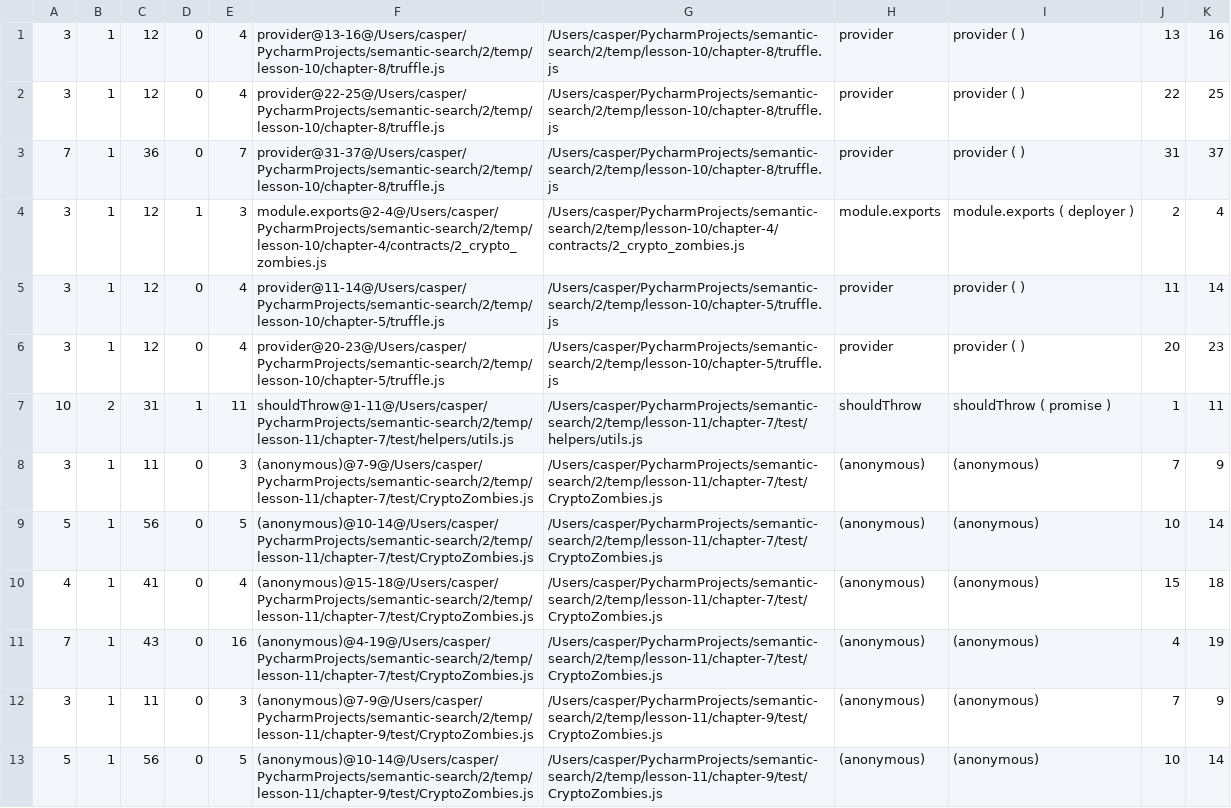
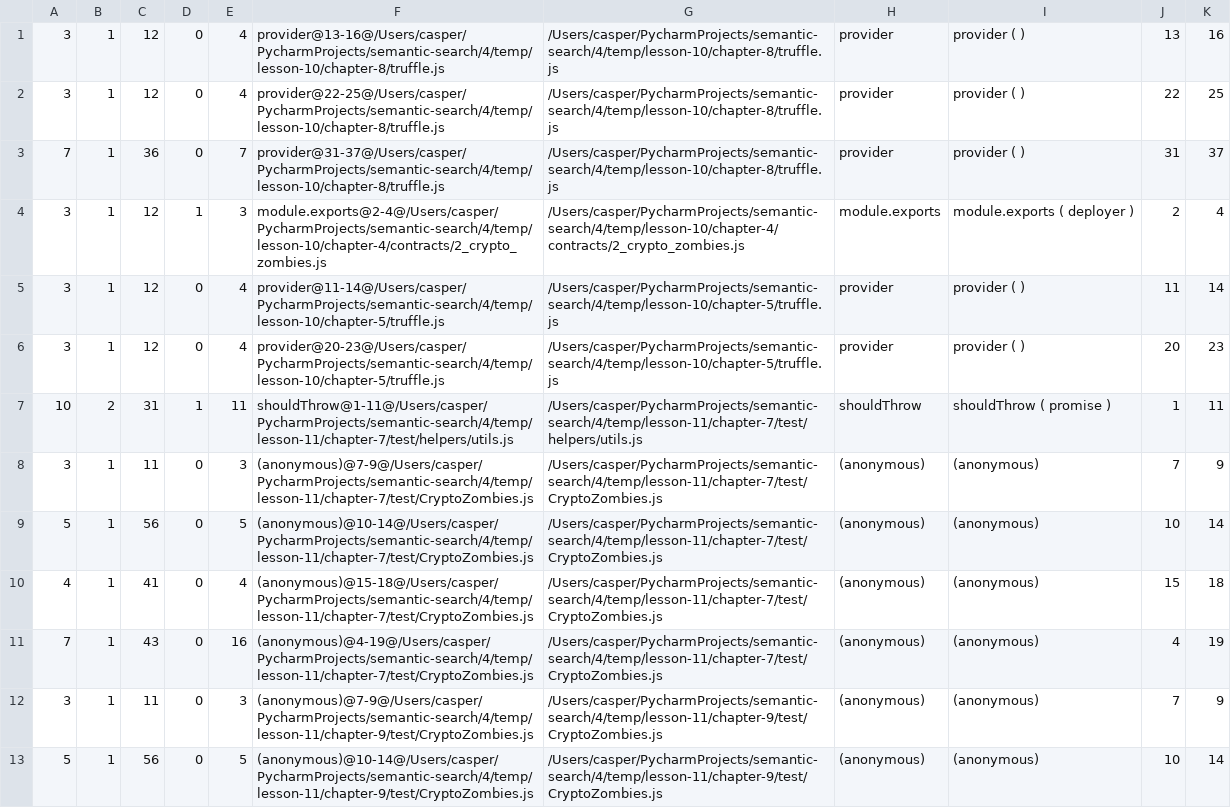
Before and after one commit to casperschmit/cct-selector, a CSV file: lizard.csv, drawn as a sheet; only a part is shown; the diff covers the shown part only; the diff names each change by its address in the sheet, - before the commit and + after, or states it on an @@ line.

```diff
--- a/lizard.csv
+++ b/lizard.csv
-F1: provider@13-16@/Users/casper/PycharmProjects/semantic-search/2/temp/lesson-10/chapter-8/truffle.js
+F1: provider@13-16@/Users/casper/PycharmProjects/semantic-search/4/temp/lesson-10/chapter-8/truffle.js
-G1:G3: /Users/casper/PycharmProjects/semantic-search/2/temp/lesson-10/chapter-8/truffle.js
+G1:G3: /Users/casper/PycharmProjects/semantic-search/4/temp/lesson-10/chapter-8/truffle.js
-F2: provider@22-25@/Users/casper/PycharmProjects/semantic-search/2/temp/lesson-10/chapter-8/truffle.js
+F2: provider@22-25@/Users/casper/PycharmProjects/semantic-search/4/temp/lesson-10/chapter-8/truffle.js
-F3: provider@31-37@/Users/casper/PycharmProjects/semantic-search/2/temp/lesson-10/chapter-8/truffle.js
+F3: provider@31-37@/Users/casper/PycharmProjects/semantic-search/4/temp/lesson-10/chapter-8/truffle.js
-F4: module.exports@2-4@/Users/casper/PycharmProjects/semantic-search/2/temp/lesson-10/chapter-4/contracts/2_crypto_zombies.js
+F4: module.exports@2-4@/Users/casper/PycharmProjects/semantic-search/4/temp/lesson-10/chapter-4/contracts/2_crypto_zombies.js
-G4: /Users/casper/PycharmProjects/semantic-search/2/temp/lesson-10/chapter-4/contracts/2_crypto_zombies.js
+G4: /Users/casper/PycharmProjects/semantic-search/4/temp/lesson-10/chapter-4/contracts/2_crypto_zombies.js
-F5: provider@11-14@/Users/casper/PycharmProjects/semantic-search/2/temp/lesson-10/chapter-5/truffle.js
+F5: provider@11-14@/Users/casper/PycharmProjects/semantic-search/4/temp/lesson-10/chapter-5/truffle.js
-G5:G6: /Users/casper/PycharmProjects/semantic-search/2/temp/lesson-10/chapter-5/truffle.js
+G5:G6: /Users/casper/PycharmProjects/semantic-search/4/temp/lesson-10/chapter-5/truffle.js
-F6: provider@20-23@/Users/casper/PycharmProjects/semantic-search/2/temp/lesson-10/chapter-5/truffle.js
+F6: provider@20-23@/Users/casper/PycharmProjects/semantic-search/4/temp/lesson-10/chapter-5/truffle.js
-F7: shouldThrow@1-11@/Users/casper/PycharmProjects/semantic-search/2/temp/lesson-11/chapter-7/test/helpers/utils.js
+F7: shouldThrow@1-11@/Users/casper/PycharmProjects/semantic-search/4/temp/lesson-11/chapter-7/test/helpers/utils.js
-G7: /Users/casper/PycharmProjects/semantic-search/2/temp/lesson-11/chapter-7/test/helpers/utils.js
+G7: /Users/casper/PycharmProjects/semantic-search/4/temp/lesson-11/chapter-7/test/helpers/utils.js
-F8: (anonymous)@7-9@/Users/casper/PycharmProjects/semantic-search/2/temp/lesson-11/chapter-7/test/CryptoZombies.js
+F8: (anonymous)@7-9@/Users/casper/PycharmProjects/semantic-search/4/temp/lesson-11/chapter-7/test/CryptoZombies.js
-G8:G11: /Users/casper/PycharmProjects/semantic-search/2/temp/lesson-11/chapter-7/test/CryptoZombies.js
+G8:G11: /Users/casper/PycharmProjects/semantic-search/4/temp/lesson-11/chapter-7/test/CryptoZombies.js
-F9: (anonymous)@10-14@/Users/casper/PycharmProjects/semantic-search/2/temp/lesson-11/chapter-7/test/CryptoZombies.js
+F9: (anonymous)@10-14@/Users/casper/PycharmProjects/semantic-search/4/temp/lesson-11/chapter-7/test/CryptoZombies.js
-F10: (anonymous)@15-18@/Users/casper/PycharmProjects/semantic-search/2/temp/lesson-11/chapter-7/test/CryptoZombies.js
+F10: (anonymous)@15-18@/Users/casper/PycharmProjects/semantic-search/4/temp/lesson-11/chapter-7/test/CryptoZombies.js
-F11: (anonymous)@4-19@/Users/casper/PycharmProjects/semantic-search/2/temp/lesson-11/chapter-7/test/CryptoZombies.js
+F11: (anonymous)@4-19@/Users/casper/PycharmProjects/semantic-search/4/temp/lesson-11/chapter-7/test/CryptoZombies.js
-F12: (anonymous)@7-9@/Users/casper/PycharmProjects/semantic-search/2/temp/lesson-11/chapter-9/test/CryptoZombies.js
+F12: (anonymous)@7-9@/Users/casper/PycharmProjects/semantic-search/4/temp/lesson-11/chapter-9/test/CryptoZombies.js
-G12:G13: /Users/casper/PycharmProjects/semantic-search/2/temp/lesson-11/chapter-9/test/CryptoZombies.js
+G12:G13: /Users/casper/PycharmProjects/semantic-search/4/temp/lesson-11/chapter-9/test/CryptoZombies.js
-F13: (anonymous)@10-14@/Users/casper/PycharmProjects/semantic-search/2/temp/lesson-11/chapter-9/test/CryptoZombies.js
+F13: (anonymous)@10-14@/Users/casper/PycharmProjects/semantic-search/4/temp/lesson-11/chapter-9/test/CryptoZombies.js
```
Also changed, not shown: 150 edited cells elsewhere in this file, 6 other files.
